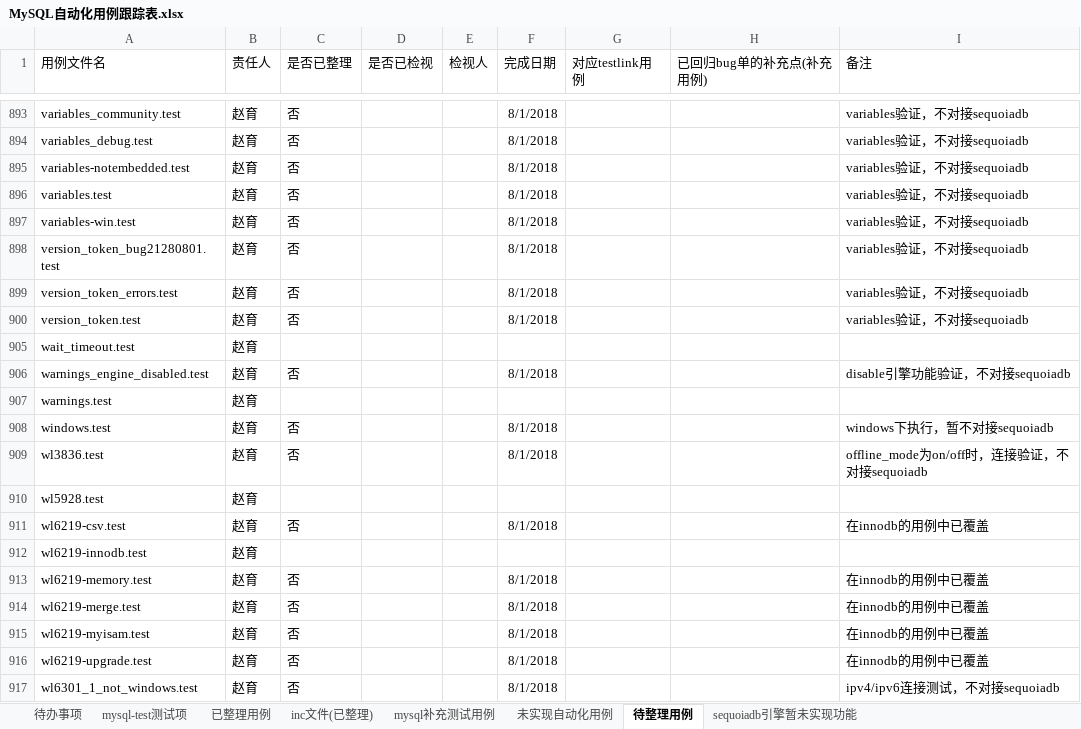
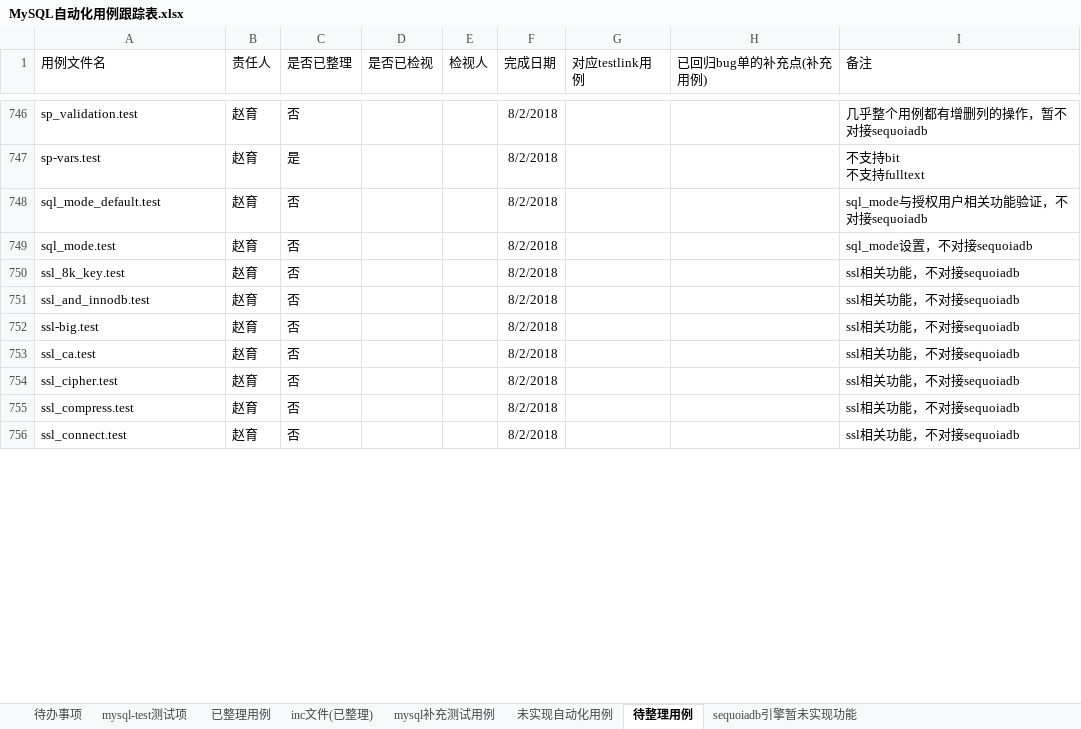
Before and after one commit to Vivian-hihi/SequoiaDB, an Excel workbook: internal_doc/05.测试设计/story/mysql连接器/MySQL自动化用例跟踪表.xlsx, sheet 待整理用例, drawn as a sheet; only a part is shown, gaps mark what is left out; values as stored, in another font and other column widths than the file's, no borders; conditional formats not drawn; removed rows and columns are numbered as before the commit, all else as after; ↵ is a line break in a cell; the diff covers the shown part only; the diff names each change by its address in the sheet, - before the commit and + after, or states it on an @@ line.

```diff
--- a/internal_doc/05.测试设计/story/mysql连接器/MySQL自动化用例跟踪表.xlsx (sheet 待整理用例)
+++ b/internal_doc/05.测试设计/story/mysql连接器/MySQL自动化用例跟踪表.xlsx (sheet 待整理用例)
-A746 (用例文件名): variables_community.test
+A746 (用例文件名): sp_validation.test
-F746 (完成日期): 8/1/2018
+F746 (完成日期): 8/2/2018
-I746 (备注): variables验证，不对接sequoiadb
+I746 (备注): 几乎整个用例都有增删列的操作，暂不对接sequoiadb
+row 747: sp-vars.test | 赵育 | 是 |  |  | 8/2/2018 |  |  | 不支持bit ↵ 不支持fulltext
-A748 (用例文件名): variables_debug.test
+A748 (用例文件名): sql_mode_default.test
-F748:F754 (完成日期): 8/1/2018
+F748:F754 (完成日期): 8/2/2018
-I748 (备注): variables验证，不对接sequoiadb
+I748 (备注): sql_mode与授权用户相关功能验证，不对接sequoiadb
-A749 (用例文件名): variables-notembedded.test
+A749 (用例文件名): sql_mode.test
-I749 (备注): variables验证，不对接sequoiadb
+I749 (备注): sql_mode设置，不对接sequoiadb
-A750 (用例文件名): variables.test
+A750 (用例文件名): ssl_8k_key.test
-I750:I754 (备注): variables验证，不对接sequoiadb
+I750:I754 (备注): ssl相关功能，不对接sequoiadb
-A751 (用例文件名): variables-win.test
+A751 (用例文件名): ssl_and_innodb.test
-A752 (用例文件名): version_token_bug21280801.test
+A752 (用例文件名): ssl-big.test
-A753 (用例文件名): version_token_errors.test
+A753 (用例文件名): ssl_ca.test
-A754 (用例文件名): version_token.test
+A754 (用例文件名): ssl_cipher.test
-row 905: wait_timeout.test | 赵育
-A755 (用例文件名): warnings_engine_disabled.test
+A755 (用例文件名): ssl_compress.test
-F755 (完成日期): 8/1/2018
+F755 (完成日期): 8/2/2018
-I755 (备注): disable引擎功能验证，不对接sequoiadb
+I755 (备注): ssl相关功能，不对接sequoiadb
-row 907: warnings.test | 赵育
-A756 (用例文件名): windows.test
+A756 (用例文件名): ssl_connect.test
-F756 (完成日期): 8/1/2018
+F756 (完成日期): 8/2/2018
-I756 (备注): windows下执行，暂不对接sequoiadb
+I756 (备注): ssl相关功能，不对接sequoiadb
@@ row 909 hidden: wl3836.test | 赵育 | 否 |  |  | 8/1/2018 |  |  | offline_mode为on/off时，连接验证，不对接sequoiadb @@
-row 910: wl5928.test | 赵育
@@ row 911 hidden: wl6219-csv.test | 赵育 | 否 |  |  | 8/1/2018 |  |  | 在innodb的用例中已覆盖 @@
-row 912: wl6219-innodb.test | 赵育
@@ row 913 hidden: wl6219-memory.test | 赵育 | 否 |  |  | 8/1/2018 |  |  | 在innodb的用例中已覆盖 @@
@@ row 914 hidden: wl6219-merge.test | 赵育 | 否 |  |  | 8/1/2018 |  |  | 在innodb的用例中已覆盖 @@
@@ row 915 hidden: wl6219-myisam.test | 赵育 | 否 |  |  | 8/1/2018 |  |  | 在innodb的用例中已覆盖 @@
@@ row 916 hidden: wl6219-upgrade.test | 赵育 | 否 |  |  | 8/1/2018 |  |  | 在innodb的用例中已覆盖 @@
@@ row 917 hidden: wl6301_1_not_windows.test | 赵育 | 否 |  |  | 8/1/2018 |  |  | ipv4/ipv6连接测试，不对接sequoiadb @@
```
Also changed, not shown: 12 added rows, 1 removed row, 4 hidden or unhidden rows and 42 edited cells elsewhere in this sheet, hidden cells.
